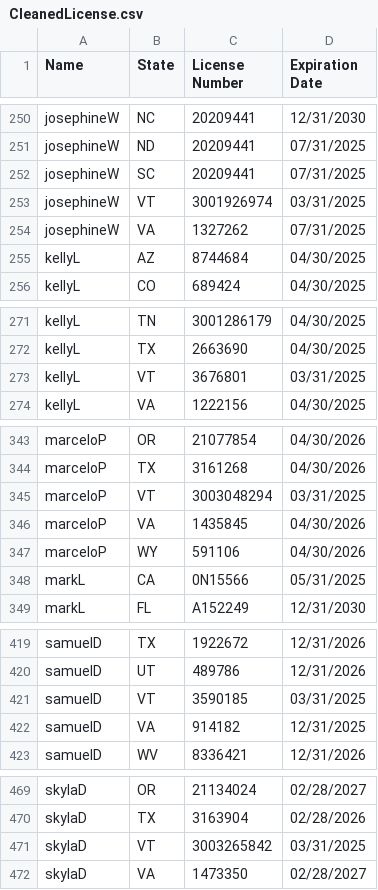
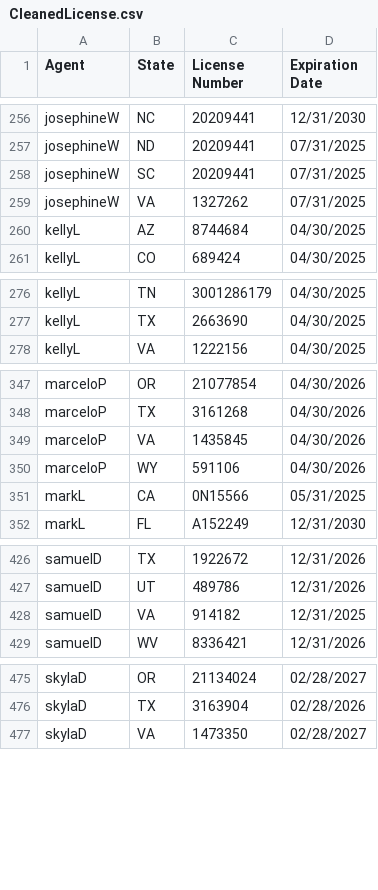
Before and after one commit to asaltystik/AgentMap-Website, a CSV file: CleanedLicense.csv, drawn as a sheet; only a part is shown, gaps mark what is left out; the diff covers the shown part only.

```diff
--- a/CleanedLicense.csv
+++ b/CleanedLicense.csv
@@ -1 +1 @@
-Name,State,License Number,Expiration Date
+Agent,State,License Number,Expiration Date
@@ -252,3 +258,2 @@ josephineW,ND,20209441,07/31/2025
 josephineW,SC,20209441,07/31/2025
-josephineW,VT,3001926974,03/31/2025
 josephineW,VA,1327262,07/31/2025
@@ -272,3 +277,2 @@ kellyL,TN,3001286179,04/30/2025
 kellyL,TX,2663690,04/30/2025
-kellyL,VT,3676801,03/31/2025
 kellyL,VA,1222156,04/30/2025
@@ -344,3 +348,2 @@ marceloP,OR,21077854,04/30/2026
 marceloP,TX,3161268,04/30/2026
-marceloP,VT,3003048294,03/31/2025
 marceloP,VA,1435845,04/30/2026
@@ -420,3 +427,2 @@ samuelD,TX,1922672,12/31/2026
 samuelD,UT,489786,12/31/2026
-samuelD,VT,3590185,03/31/2025
 samuelD,VA,914182,12/31/2025
@@ -470,3 +476,2 @@ skylaD,OR,21134024,02/28/2027
 skylaD,TX,3163904,02/28/2026
-skylaD,VT,3003265842,03/31/2025
 skylaD,VA,1473350,02/28/2027
```
Also changed, not shown: 11 added rows, 1 removed row and 6 edited cells elsewhere in this file, 54 other files.
